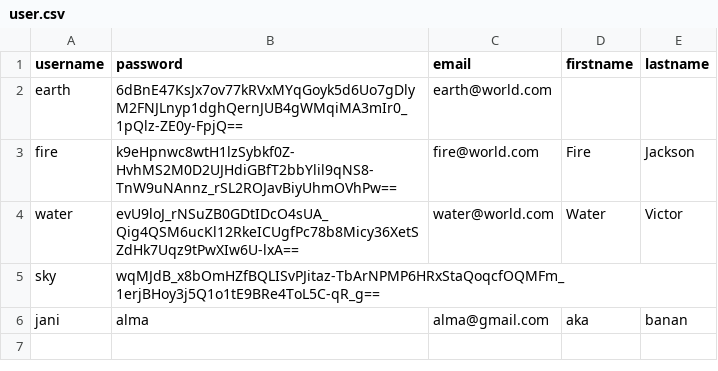
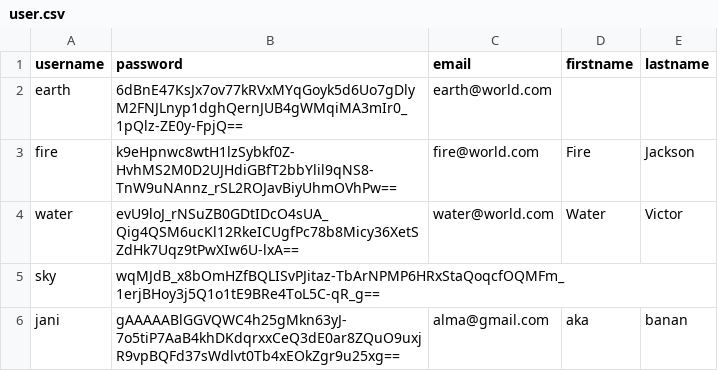
Before and after one commit to czemik/PasswordManager, a CSV file: resources/db/user.csv, drawn as a sheet.

```diff
--- a/resources/db/user.csv
+++ b/resources/db/user.csv
@@ -5,2 +5,2 @@ water,evU9loJ_rNSuZB0GDtIDcO4sUA_Qig4QSM6ucKl12RkeICUgfPc78b8Micy36XetSZdHk7Uqz9
 sky,wqMJdB_x8bOmHZfBQLISvPJitaz-TbArNPMP6HRxStaQoqcfOQMFm_1erjBHoy3j5Q1o1tE9BRe4ToL5C-qR_g==,,,
-jani,alma,alma@gmail.com,aka,banan
+jani,gAAAAABlGGVQWC4h25gMkn63yJ-7o5tiP7AaB4khDKdqrxxCeQ3dE0ar8ZQuO9uxjR9vpBQFd37sWdlvt0Tb4xEOkZgr9u25xg==,alma@gmail.com,aka,banan
```
Also changed, not shown: 22 other files.
